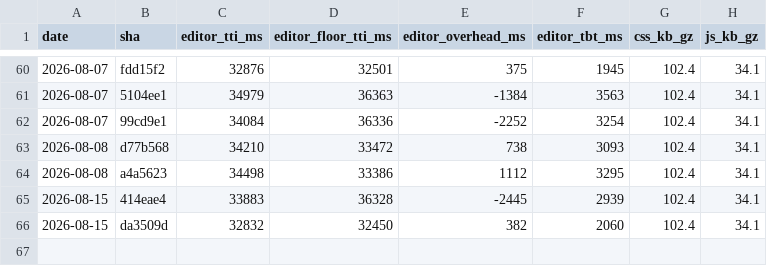
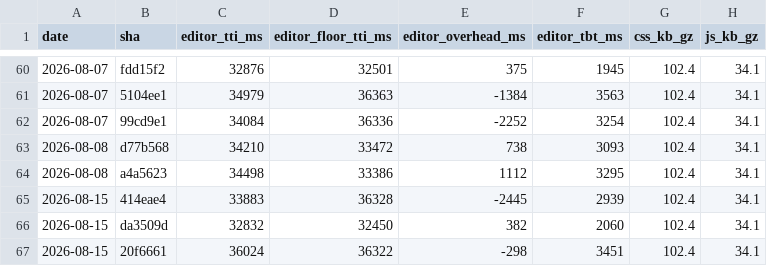
Before and after one commit to useawt/awt-blocks, a CSV file: docs/perf-history.csv, drawn as a sheet; only a part is shown, gaps mark what is left out; the diff names each change by its address in the sheet, - before the commit and + after, or states it on an @@ line.

```diff
--- a/docs/perf-history.csv
+++ b/docs/perf-history.csv
+row 67: 2026-08-15 | 20f6661 | 36024 | 36322 | -298 | 3451 | 102.4 | 34.1
```
